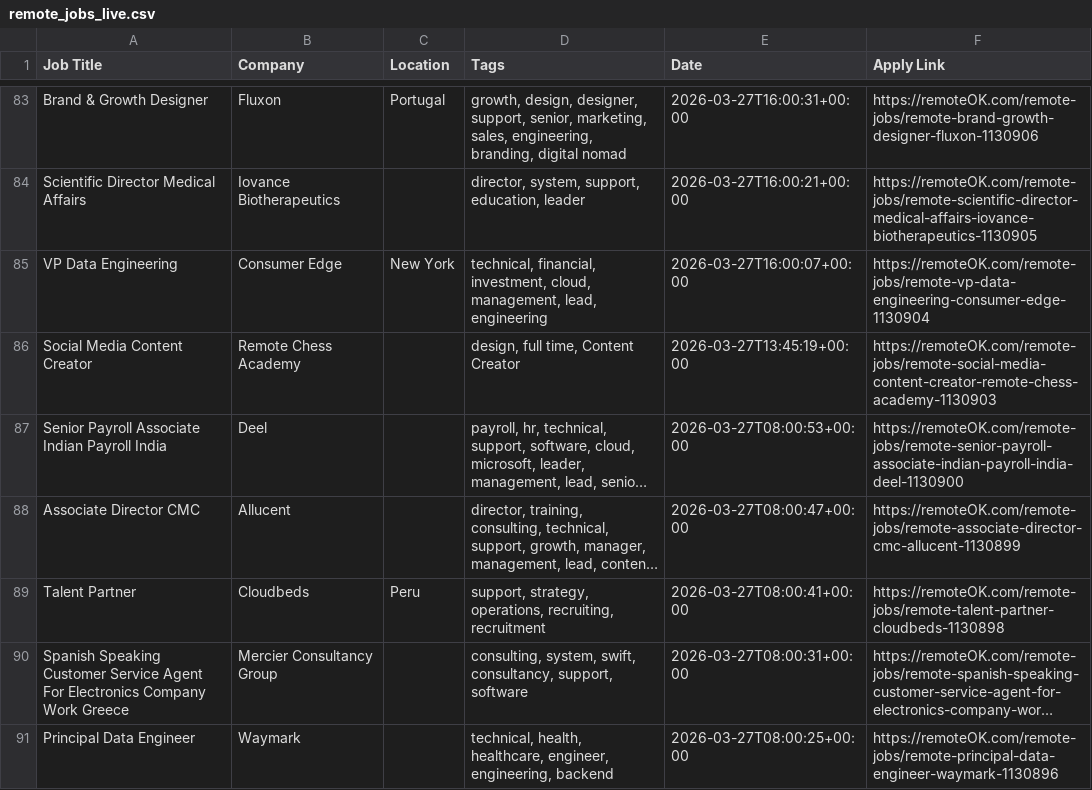
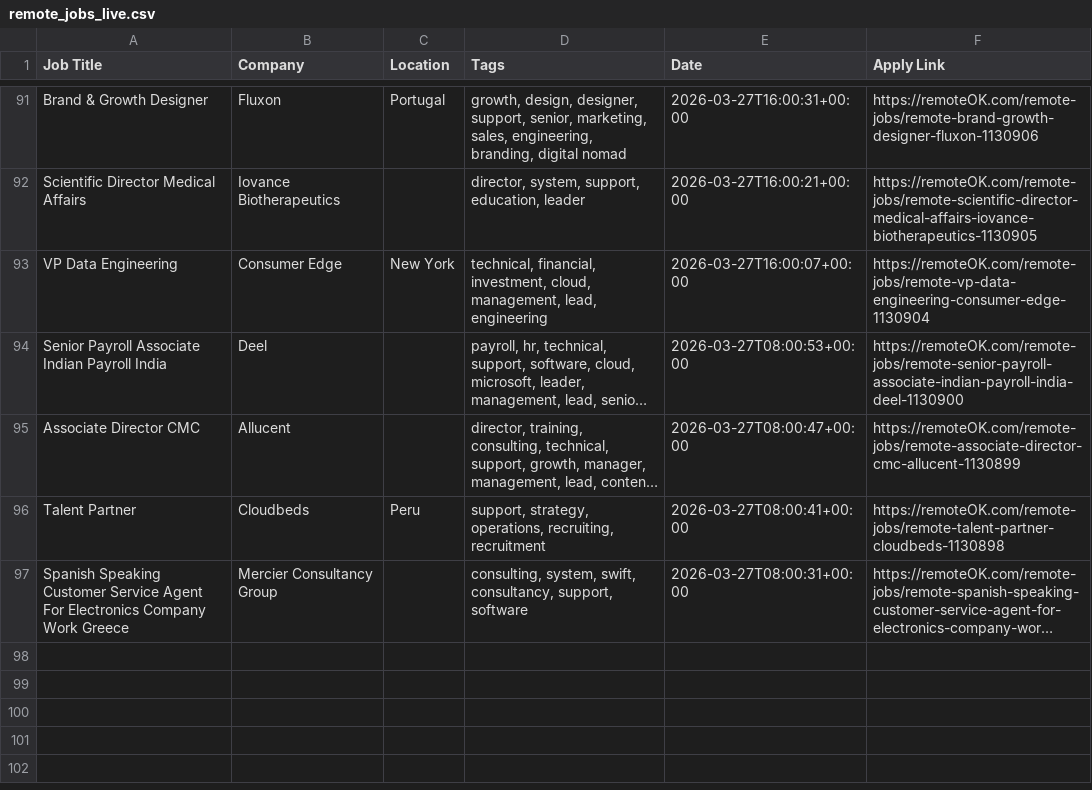
Before and after one commit to naveencoding75/job-market-pulse-2026, a CSV file: public/remote_jobs_live.csv, drawn as a sheet; only a part is shown, gaps mark what is left out; long unchanged cells end in …; removed rows and columns are numbered as before the commit, all else as after; the diff covers the shown part only; the diff names each change by its address in the sheet, - before the commit and + after, or states it on an @@ line.

```diff
--- a/public/remote_jobs_live.csv
+++ b/public/remote_jobs_live.csv
-row 86: Social Media Content Creator | Remote Chess Academy |  | design, full time, Content Creator | 2026-03-27T13:45:19+00:00 | https://remoteOK.com/remote-jobs/remote-social-media-content-creator-remote-chess-academy-1130903
-row 91: Principal Data Engineer | Waymark |  | technical, health, healthcare, engineer, engineering, backend | 2026-03-27T08:00:25+00:00 | https://remoteOK.com/remote-jobs/remote-principal-data-engineer-waymark-1130896
```
Also changed, not shown: 8 added rows and 6 removed rows elsewhere in this file.
